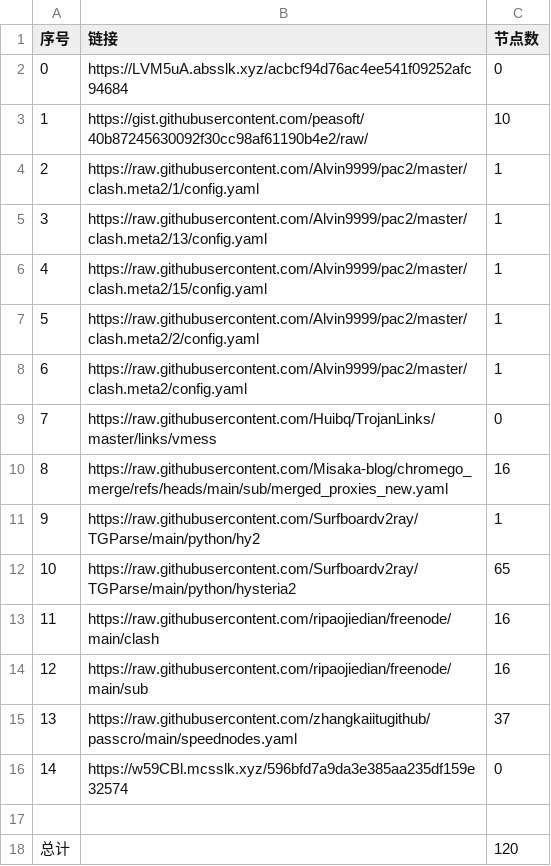
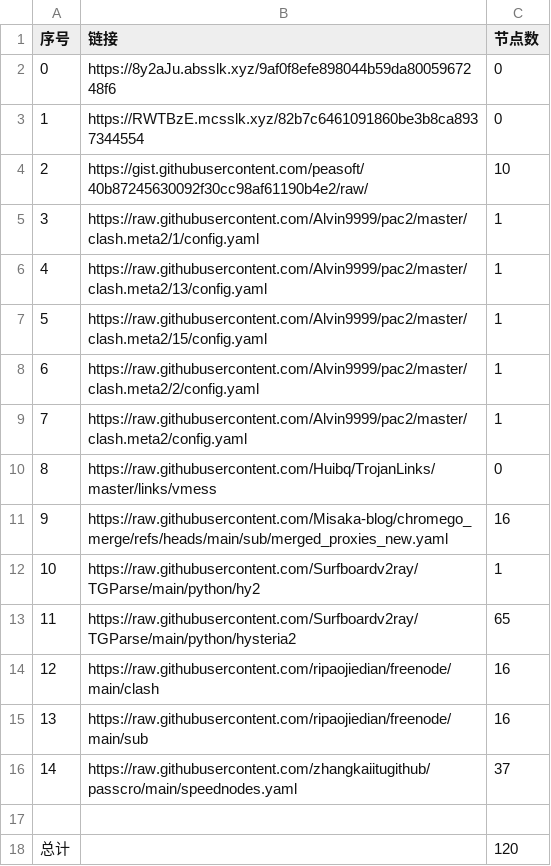
Before and after one commit to bobvane/AutoNode, a CSV file: list_result.csv, drawn as a sheet; removed rows and columns are numbered as before the commit, all else as after; the diff names each change by its address in the sheet, - before the commit and + after, or states it on an @@ line.

```diff
--- a/list_result.csv
+++ b/list_result.csv
-B2 (链接): https://LVM5uA.absslk.xyz/acbcf94d76ac4ee541f09252afc94684
+B2 (链接): https://8y2aJu.absslk.xyz/9af0f8efe898044b59da8005967248f6
+row 3: 1 | https://RWTBzE.mcsslk.xyz/82b7c6461091860be3b8ca8937344554 | 0
@@ column A (序号) renumbered between rows 4 and 16 @@
-row 16: 14 | https://w59CBl.mcsslk.xyz/596bfd7a9da3e385aa235df159e32574 | 0
```
Also changed, not shown: 3 other files.
